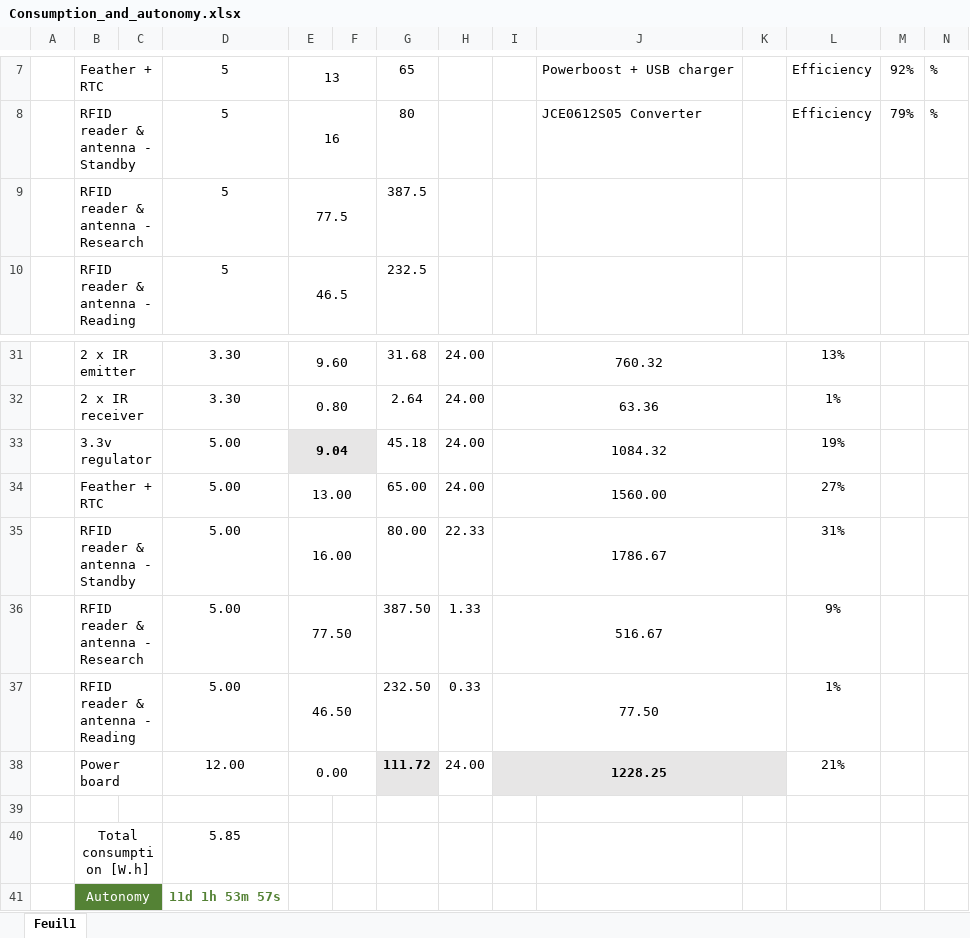
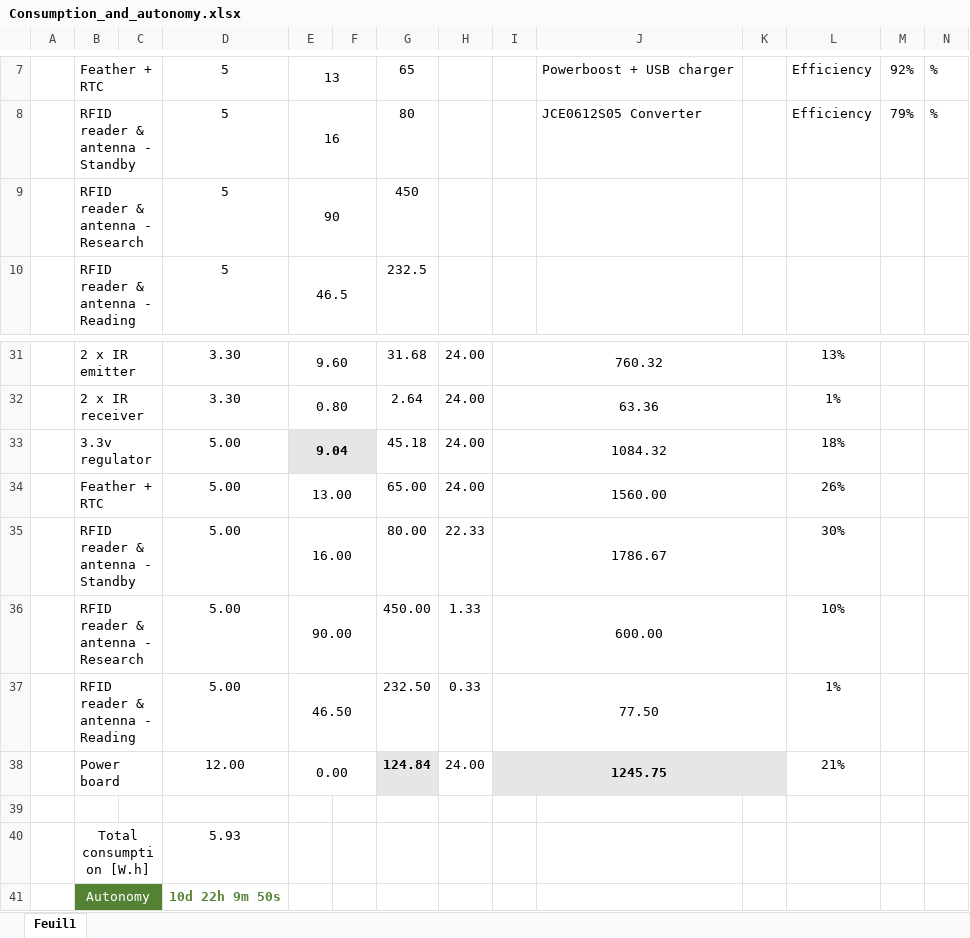
Before and after one commit to Julien-768/rfid-m0-wiki, an Excel workbook: docs/assets/images/User_description/Consumption_and_autonomy.xlsx, sheet Feuil1, drawn as a sheet; only a part is shown, gaps mark what is left out; values as stored, in another font and other column widths than the file's, no borders; charts and pictures not drawn; removed rows and columns are numbered as before the commit, all else as after; the diff names each change by its address in the sheet, - before the commit and + after, or states it on an @@ line.

Commit message:
Update consumption of RFID reader in search mode & autonomy

```diff
--- a/docs/assets/images/User_description/Consumption_and_autonomy.xlsx (sheet Feuil1)
+++ b/docs/assets/images/User_description/Consumption_and_autonomy.xlsx (sheet Feuil1)
-E9: 77.5
+E9: 90
-G9: 387.5
+G9: 450
-L33: 19%
+L33: 18%
-L34: 27%
+L34: 26%
-L35: 31%
+L35: 30%
-row 36:  | RFID reader & antenna - Research |  | 5.00 | 77.50 |  | 387.50 | 1.33 | 516.67 |  |  | 9%
+row 36:  | RFID reader & antenna - Research |  | 5.00 | 90.00 |  | 450.00 | 1.33 | 600.00 |  |  | 10%
-G38: 111.72
+G38: 124.84
-I38: 1228.25
+I38: 1245.75
-D40: 5.85
+D40: 5.93
-D41: 11d 1h 53m 57s
+D41: 10d 22h 9m 50s
```
Also changed, not shown: charts or pictures, 1 other file.
